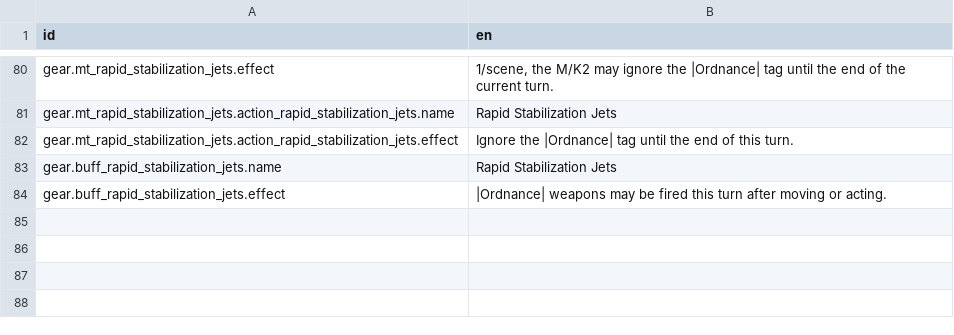
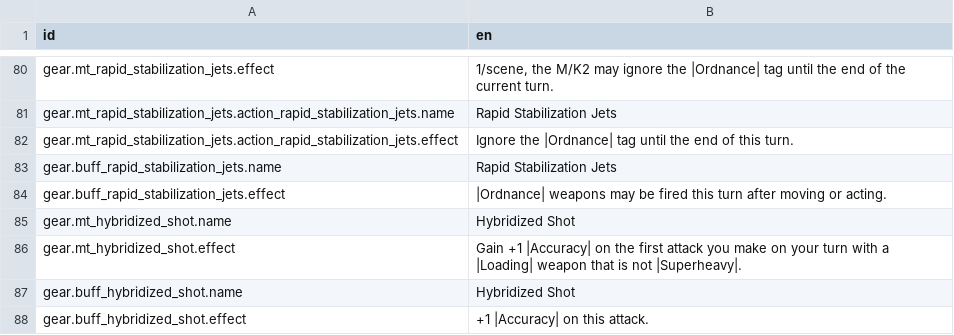
Before and after one commit to Reag/TheSixthVoice, a CSV file: localization/localizations.csv, drawn as a sheet; only a part is shown, gaps mark what is left out; the diff names each change by its address in the sheet, - before the commit and + after, or states it on an @@ line.

```diff
--- a/localization/localizations.csv
+++ b/localization/localizations.csv
+row 85: gear.mt_hybridized_shot.name | Hybridized Shot
+row 86: gear.mt_hybridized_shot.effect | Gain +1 |Accuracy| on the first attack you make on your turn with a |Loading| weapon that is not |Superheavy|.
+row 87: gear.buff_hybridized_shot.name | Hybridized Shot
+row 88: gear.buff_hybridized_shot.effect | +1 |Accuracy| on this attack.
```
Also changed, not shown: 7 other files.
